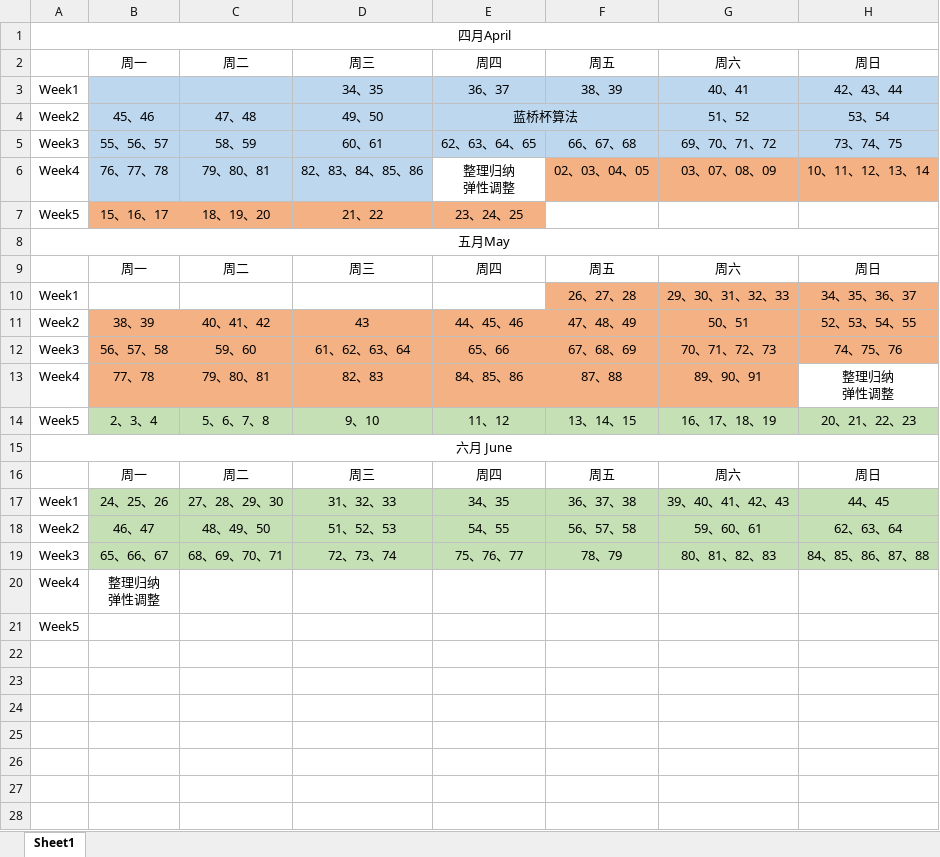
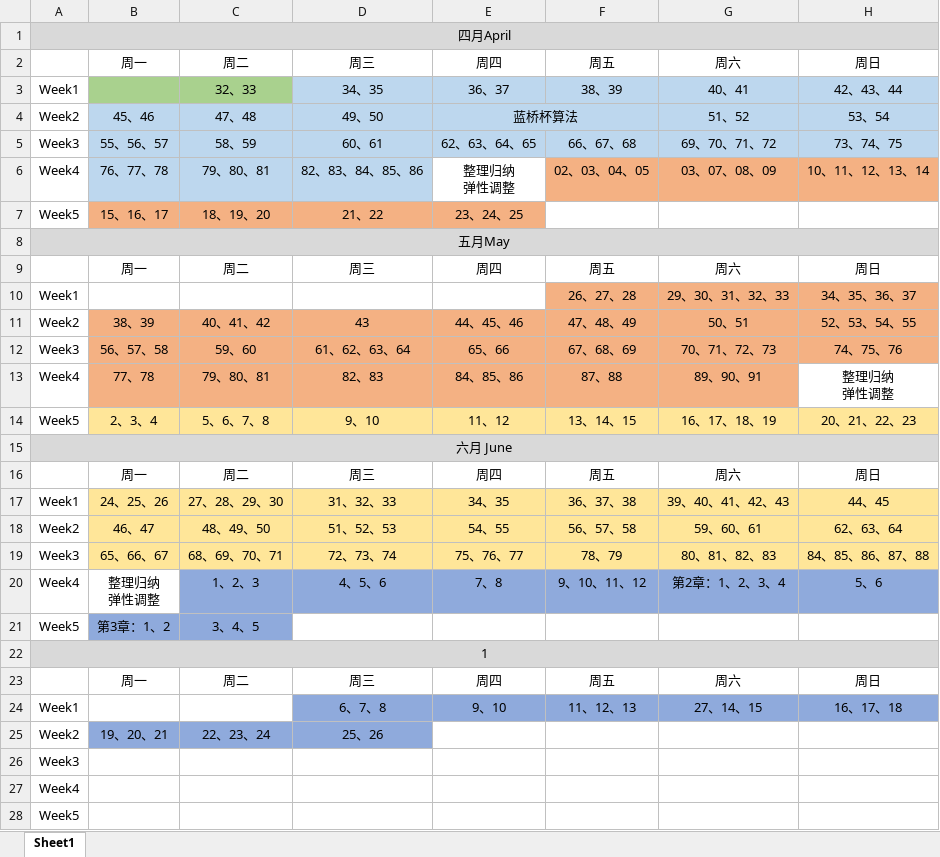
Before and after one commit to Coekyun-Dou/My-Learning-Diary, an Excel workbook: Diary/408专业课安排.xlsx, sheet Sheet1, drawn as a sheet; values as stored, in another font and other column widths than the file's, no borders; addresses are those after the commit; ↵ is a line break in a cell; the diff names each change by its address in the sheet, - before the commit and + after, or states it on an @@ line.

```diff
--- a/Diary/408专业课安排.xlsx (sheet Sheet1)
+++ b/Diary/408专业课安排.xlsx (sheet Sheet1)
-A1:H1 fill: none
+A1:H1 fill: #D9D9D9
-B3:C3 fill: #BDD7EE
+B3:C3 fill: #A9D18E
-C3: (empty)
+C3: 32、33
-A8:H8 fill: none
+A8:H8 fill: #D9D9D9
-B14:H14 fill: #C5E0B4
+B14:H14 fill: #FFE699
-A15:H15 fill: none
+A15:H15 fill: #D9D9D9
-B17:H19 fill: #C5E0B4
+B17:H19 fill: #FFE699
+row 20: Week4 | 整理归纳 ↵ 弹性调整 | 1、2、3 | 4、5、6 | 7、8 | 9、10、11、12 | 第2章：1、2、3、4 | 5、6
+row 21: Week5 | 第3章：1、2 | 3、4、5
+row 22: 1
+row 23:  | 周一 | 周二 | 周三 | 周四 | 周五 | 周六 | 周日
+row 24: Week1 |  |  | 6、7、8 | 9、10 | 11、12、13 | 27、14、15 | 16、17、18
+row 25: Week2 | 19、20、21 | 22、23、24 | 25、26
+row 26: Week3
-B27: 整理归纳 ↵ 弹性调整
+B27: (empty)
```
Also changed, not shown: 2 other files.
